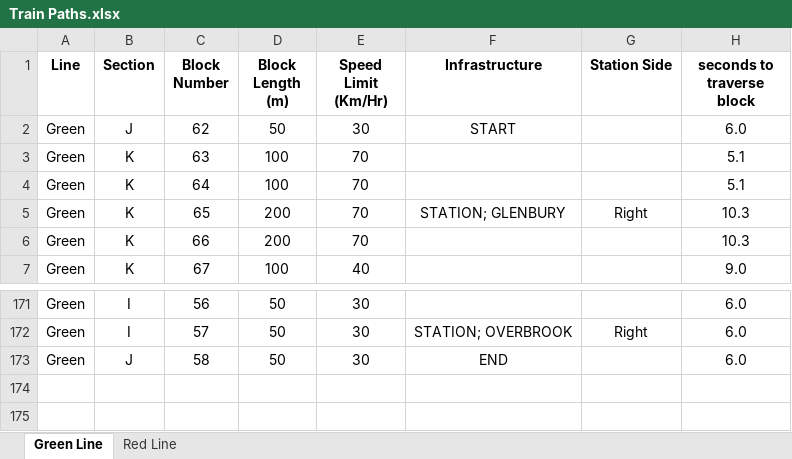
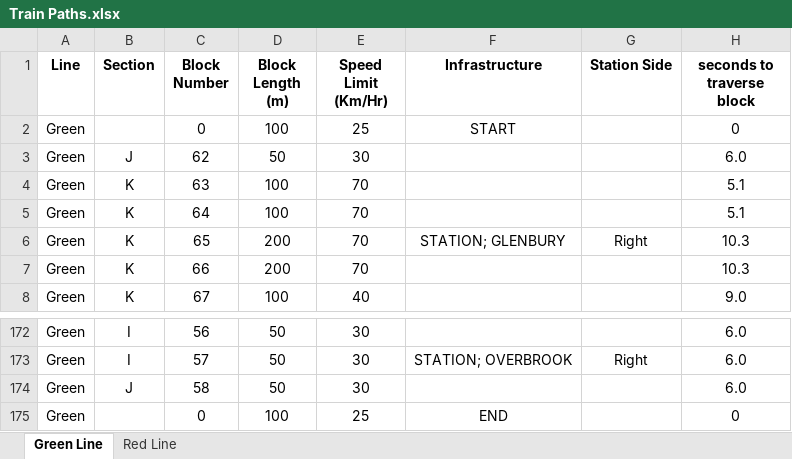
Before and after one commit to IsaacShaker/trains, an Excel workbook: Train Paths.xlsx, sheet Green Line, drawn as a sheet; only a part is shown, gaps mark what is left out; values as stored, in another font and other column widths than the file's, no borders; addresses are those after the commit; the diff names each change by its address in the sheet, - before the commit and + after, or states it on an @@ line.

```diff
--- a/Train Paths.xlsx (sheet Green Line)
+++ b/Train Paths.xlsx (sheet Green Line)
+row 2: Green |  | 0 | 100 | 25 | START |  | 0
-F3 (Infrastructure): START
+F3 (Infrastructure): (empty)
-F174 (Infrastructure): END
+F174 (Infrastructure): (empty)
+row 175: Green |  | 0 | 100 | 25 | END |  | 0
```
Also changed, not shown: formulas that keep their value, 6 other files.
